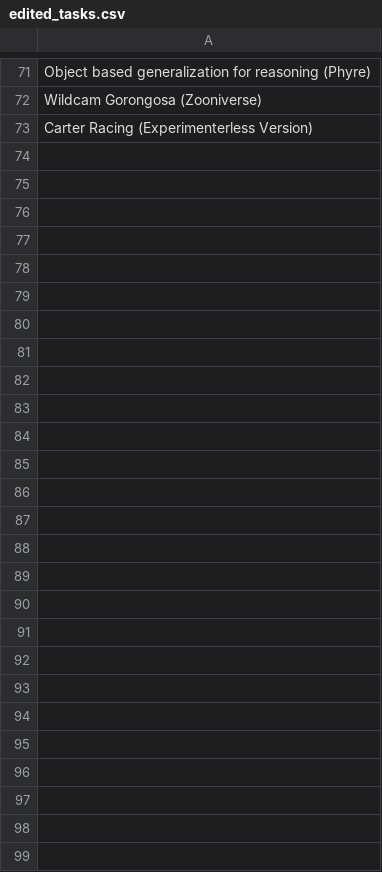
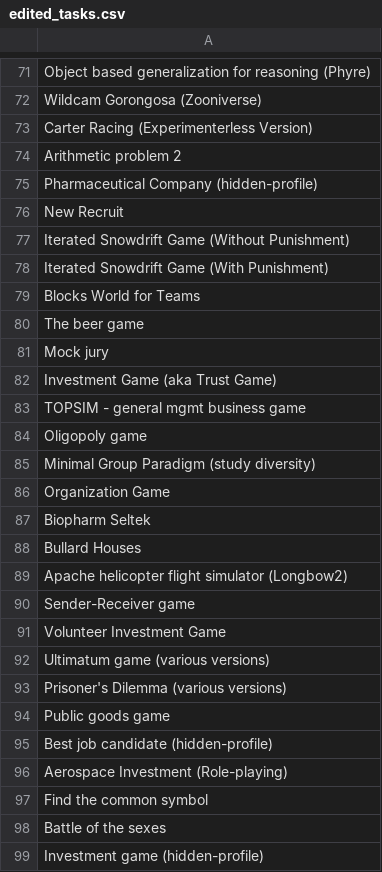
Before and after one commit to Watts-Lab/task-mapping, a CSV file: writeup to html pipeline/edited_tasks.csv, drawn as a sheet; only a part is shown, gaps mark what is left out; the diff names each change by its address in the sheet, - before the commit and + after, or states it on an @@ line.

Commit message:
update economic game tasks to the official task list so far

```diff
--- a/writeup to html pipeline/edited_tasks.csv
+++ b/writeup to html pipeline/edited_tasks.csv
+row 74: Arithmetic problem 2
+row 75: Pharmaceutical Company (hidden-profile)
+row 76: New Recruit
+row 77: Iterated Snowdrift Game (Without Punishment)
+row 78: Iterated Snowdrift Game (With Punishment)
+row 79: Blocks World for Teams
+row 80: The beer game
+row 81: Mock jury
+row 82: Investment Game (aka Trust Game)
+row 83: TOPSIM - general mgmt business game
+row 84: Oligopoly game
+row 85: Minimal Group Paradigm (study diversity)
+row 86: Organization Game
+row 87: Biopharm Seltek
+row 88: Bullard Houses
+row 89: Apache helicopter flight simulator (Longbow2)
+row 90: Sender-Receiver game
+row 91: Volunteer Investment Game
+row 92: Ultimatum game (various versions)
+row 93: Prisoner's Dilemma (various versions)
+row 94: Public goods game
+row 95: Best job candidate (hidden-profile)
+row 96: Aerospace Investment (Role-playing)
+row 97: Find the common symbol
+row 98: Battle of the sexes
+row 99: Investment game (hidden-profile)
```
Also changed, not shown: 3 other files.
